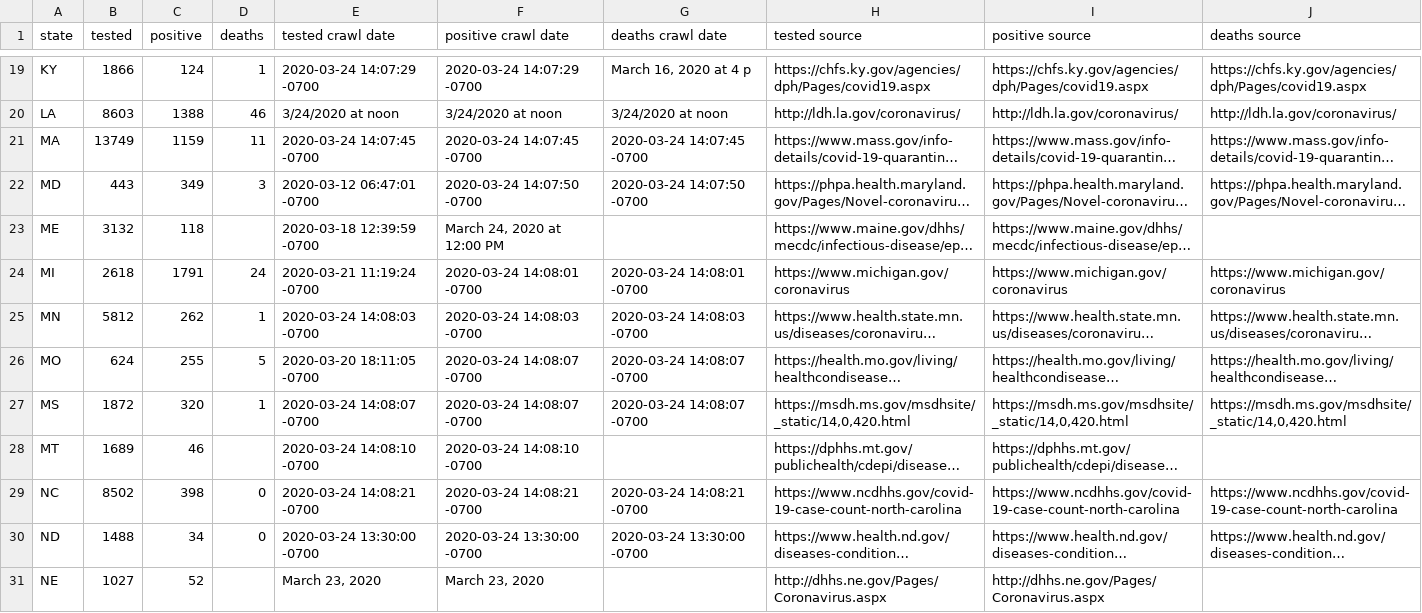
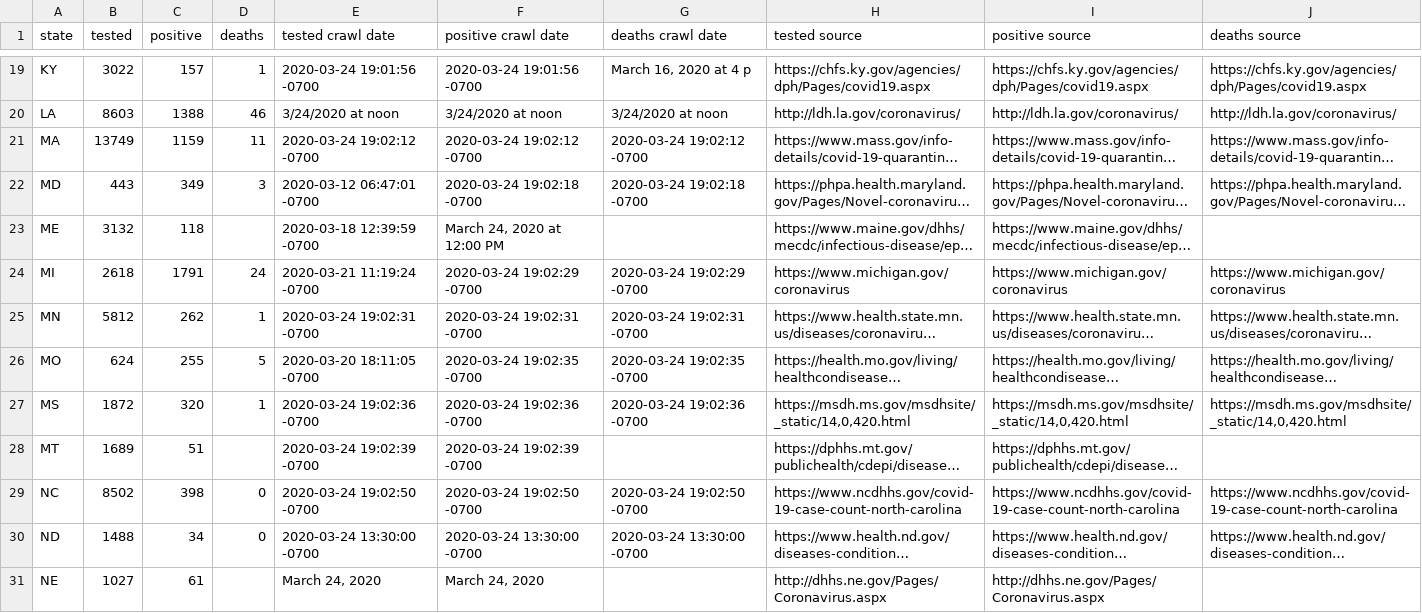
Before and after one commit to timmywheels/crawl-and-parse, a CSV file: all.csv, drawn as a sheet; only a part is shown, gaps mark what is left out; long unchanged cells end in …; the diff covers the shown part only; the diff names each change by its address in the sheet, - before the commit and + after, or states it on an @@ line.

```diff
--- a/all.csv
+++ b/all.csv
-B19 (tested): 1866
+B19 (tested): 3022
-C19 (positive): 124
+C19 (positive): 157
-E19 (tested crawl date): 2020-03-24 14:07:29 -0700
+E19 (tested crawl date): 2020-03-24 19:01:56 -0700
-F19 (positive crawl date): 2020-03-24 14:07:29 -0700
+F19 (positive crawl date): 2020-03-24 19:01:56 -0700
-E21 (tested crawl date): 2020-03-24 14:07:45 -0700
+E21 (tested crawl date): 2020-03-24 19:02:12 -0700
-F21 (positive crawl date): 2020-03-24 14:07:45 -0700
+F21 (positive crawl date): 2020-03-24 19:02:12 -0700
-G21 (deaths crawl date): 2020-03-24 14:07:45 -0700
+G21 (deaths crawl date): 2020-03-24 19:02:12 -0700
-F22 (positive crawl date): 2020-03-24 14:07:50 -0700
+F22 (positive crawl date): 2020-03-24 19:02:18 -0700
-G22 (deaths crawl date): 2020-03-24 14:07:50 -0700
+G22 (deaths crawl date): 2020-03-24 19:02:18 -0700
-F24 (positive crawl date): 2020-03-24 14:08:01 -0700
+F24 (positive crawl date): 2020-03-24 19:02:29 -0700
-G24 (deaths crawl date): 2020-03-24 14:08:01 -0700
+G24 (deaths crawl date): 2020-03-24 19:02:29 -0700
-E25 (tested crawl date): 2020-03-24 14:08:03 -0700
+E25 (tested crawl date): 2020-03-24 19:02:31 -0700
-F25 (positive crawl date): 2020-03-24 14:08:03 -0700
+F25 (positive crawl date): 2020-03-24 19:02:31 -0700
-G25 (deaths crawl date): 2020-03-24 14:08:03 -0700
+G25 (deaths crawl date): 2020-03-24 19:02:31 -0700
-F26 (positive crawl date): 2020-03-24 14:08:07 -0700
+F26 (positive crawl date): 2020-03-24 19:02:35 -0700
-G26 (deaths crawl date): 2020-03-24 14:08:07 -0700
+G26 (deaths crawl date): 2020-03-24 19:02:35 -0700
-E27 (tested crawl date): 2020-03-24 14:08:07 -0700
+E27 (tested crawl date): 2020-03-24 19:02:36 -0700
-F27 (positive crawl date): 2020-03-24 14:08:07 -0700
+F27 (positive crawl date): 2020-03-24 19:02:36 -0700
-G27 (deaths crawl date): 2020-03-24 14:08:07 -0700
+G27 (deaths crawl date): 2020-03-24 19:02:36 -0700
-C28 (positive): 46
+C28 (positive): 51
-E28 (tested crawl date): 2020-03-24 14:08:10 -0700
+E28 (tested crawl date): 2020-03-24 19:02:39 -0700
-F28 (positive crawl date): 2020-03-24 14:08:10 -0700
+F28 (positive crawl date): 2020-03-24 19:02:39 -0700
-E29 (tested crawl date): 2020-03-24 14:08:21 -0700
+E29 (tested crawl date): 2020-03-24 19:02:50 -0700
-F29 (positive crawl date): 2020-03-24 14:08:21 -0700
+F29 (positive crawl date): 2020-03-24 19:02:50 -0700
-G29 (deaths crawl date): 2020-03-24 14:08:21 -0700
+G29 (deaths crawl date): 2020-03-24 19:02:50 -0700
-C31 (positive): 52
+C31 (positive): 61
-E31 (tested crawl date): March 23, 2020
+E31 (tested crawl date): March 24, 2020
-F31 (positive crawl date): March 23, 2020
+F31 (positive crawl date): March 24, 2020
```
Also changed, not shown: 114 edited cells elsewhere in this file, 1 other file.
